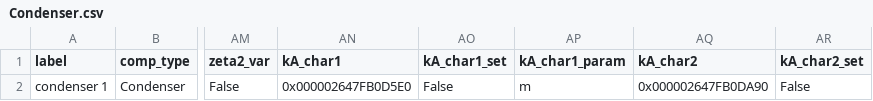
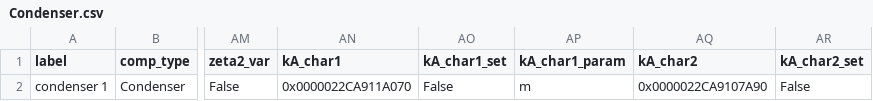
Before and after one commit to NicholasFry/Heat-pump-DH-web-application, a CSV file: HeatPumpDHWeb/heat_pump_water/components/Condenser.csv, drawn as a sheet; only a part is shown, gaps mark what is left out; the diff names each change by its address in the sheet, - before the commit and + after, or states it on an @@ line.

```diff
--- a/HeatPumpDHWeb/heat_pump_water/components/Condenser.csv
+++ b/HeatPumpDHWeb/heat_pump_water/components/Condenser.csv
-AN2 (kA_char1): 0x000002647FB0D5E0
+AN2 (kA_char1): 0x0000022CA911A070
-AQ2 (kA_char2): 0x000002647FB0DA90
+AQ2 (kA_char2): 0x0000022CA9107A90
```
Also changed, not shown: HeatPumpDHWeb/heat_pump_water/components/Compressor.csv, HeatPumpDHWeb/heat_pump_water/components/HeatExchanger.csv, 14 other files.
